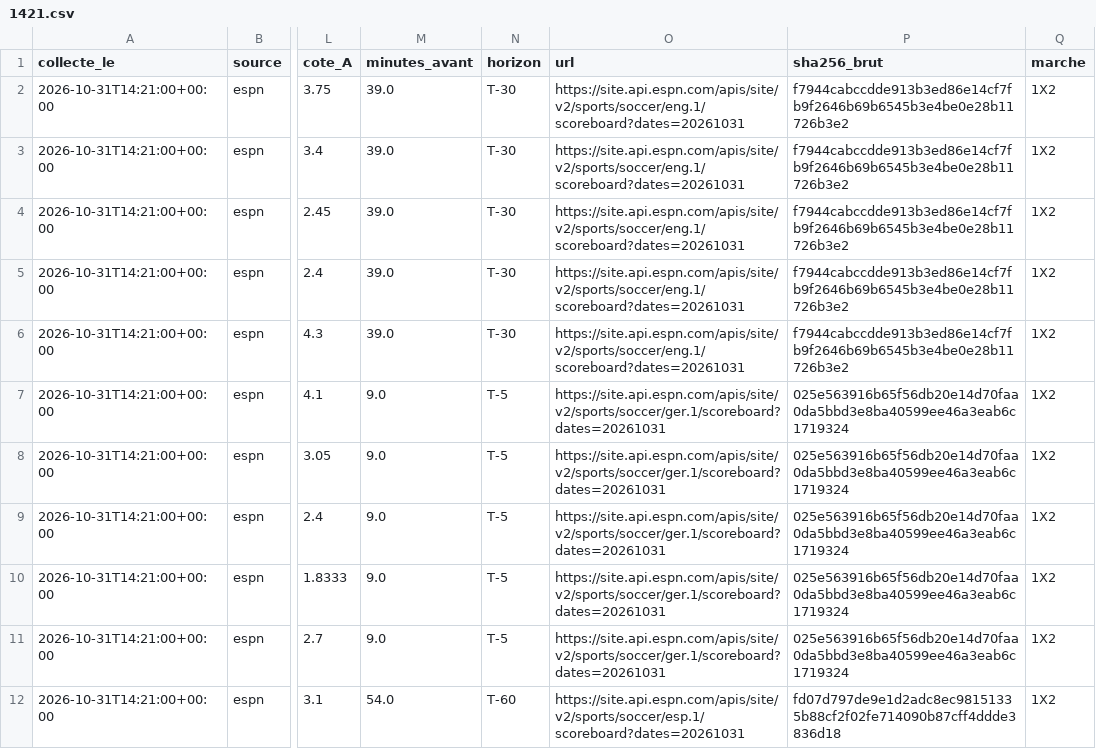
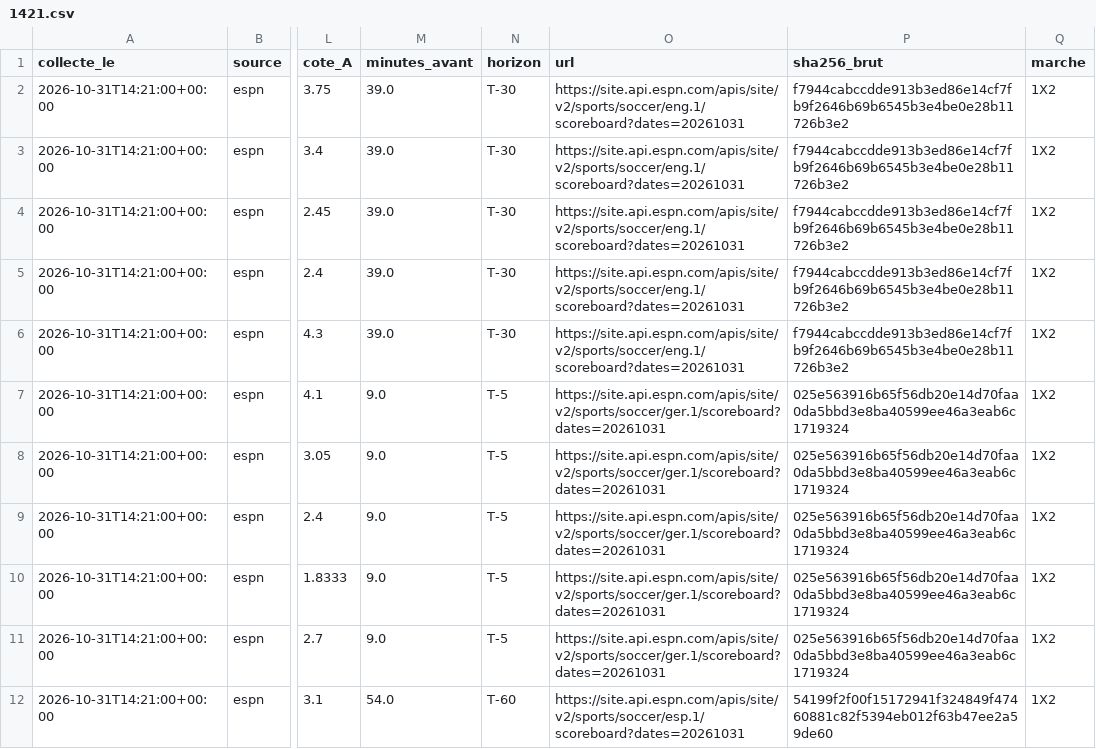
Before and after one commit to patelaipro-cmd/megatron, a CSV file: externe/cotes/espn/2026-10-31/1421.csv, drawn as a sheet; only a part is shown, gaps mark what is left out; the diff names each change by its address in the sheet, - before the commit and + after, or states it on an @@ line.

Commit message:
Cotes 2026-10-31T14:21Z

```diff
--- a/externe/cotes/espn/2026-10-31/1421.csv
+++ b/externe/cotes/espn/2026-10-31/1421.csv
-P12 (sha256_brut): fd07d797de9e1d2adc8ec98151335b88cf2f02fe714090b87cff4ddde3836d18
+P12 (sha256_brut): 54199f2f00f15172941f324849f47460881c82f5394eb012f63b47ee2a59de60
```
Also changed, not shown: 1 other file.
